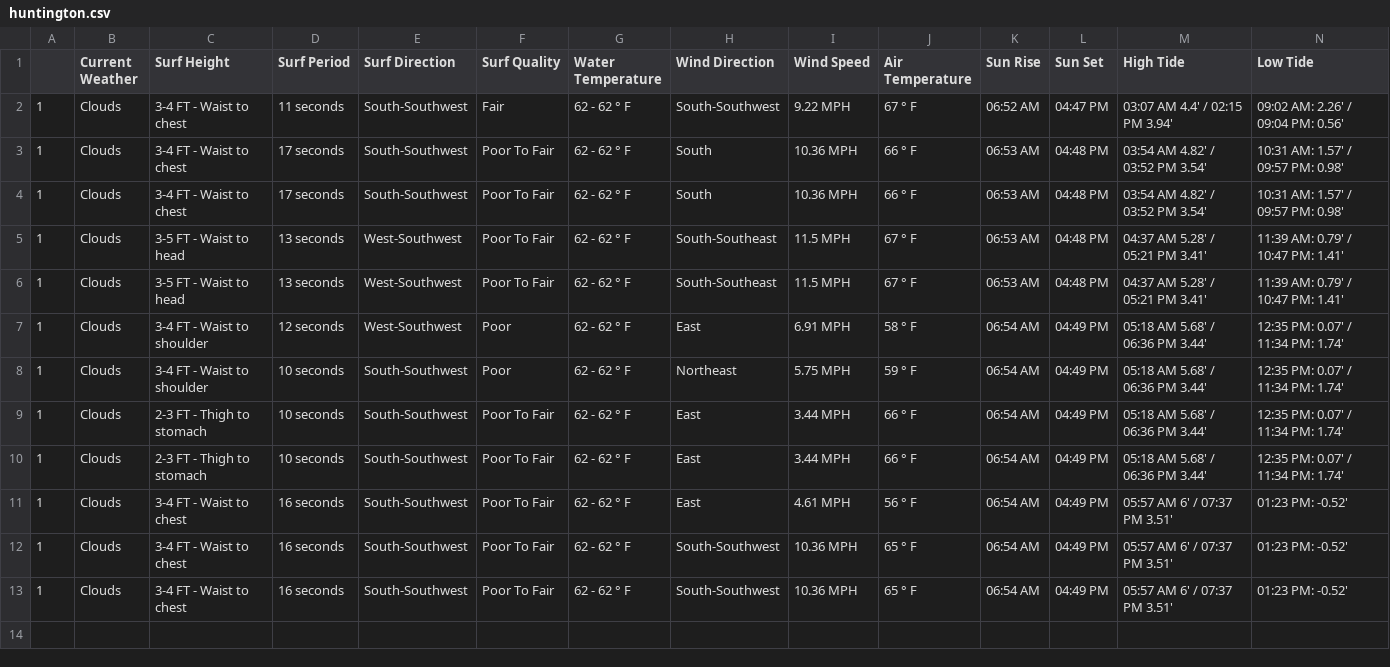
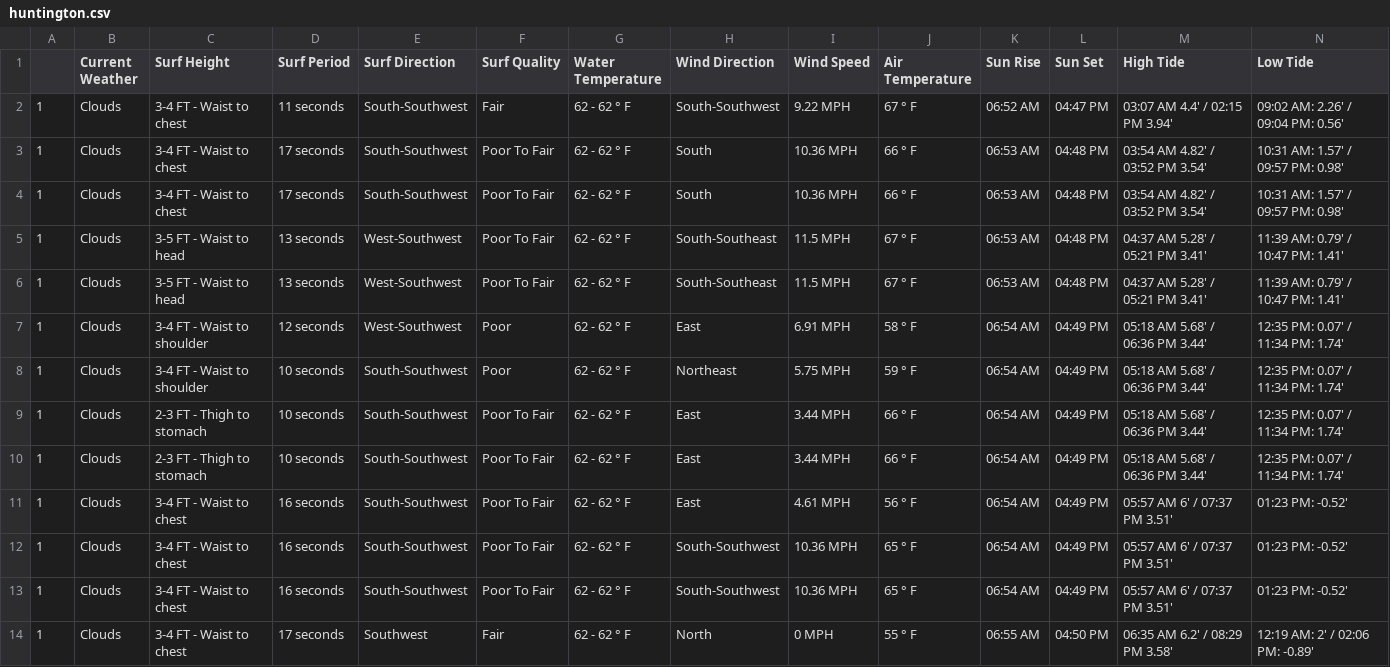
Before and after one commit to MischaRauch/wave_height_prediction_huntington, a CSV file: data/huntington.csv, drawn as a sheet; only a part is shown; rows hold the shown columns only; the diff names each change by its address in the sheet, - before the commit and + after, or states it on an @@ line.

Commit message:
Scrapper - Auto commit

```diff
--- a/data/huntington.csv
+++ b/data/huntington.csv
+row 14: 1 | Clouds | 3-4 FT - Waist to chest | 17 seconds | Southwest | Fair | 62 - 62 ° F | North | 0 MPH | 55 ° F | 06:55 AM | 04:50 PM | 06:35 AM 6.2' / 08:29 PM 3.58' | 12:19 AM: 2' / 02:06 PM: -0.89'
```
